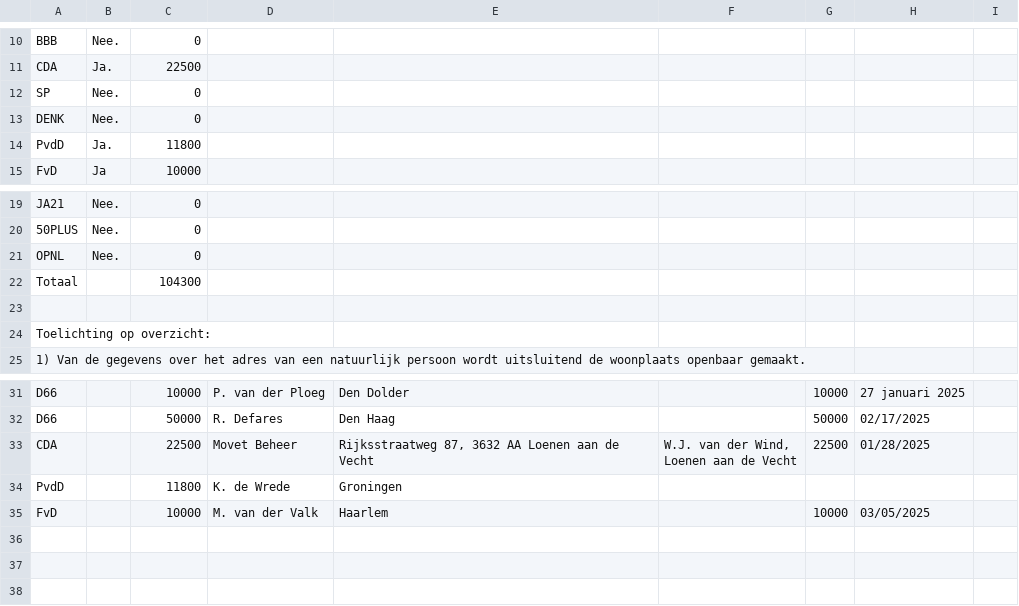
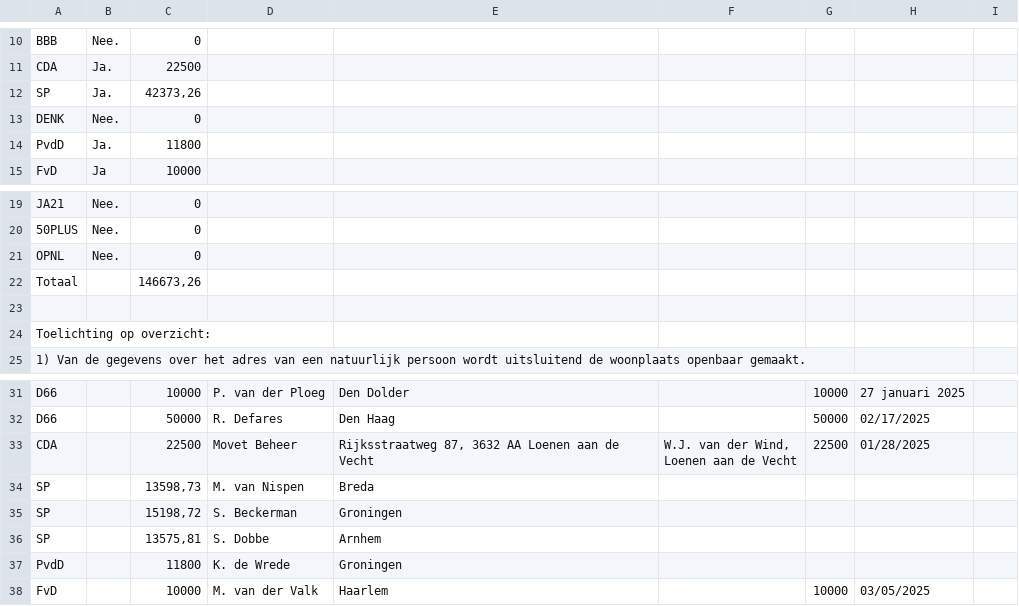
Before and after one commit to openstate/ro-pp-subsidies, a CSV file: subsidies.csv, drawn as a sheet; only a part is shown, gaps mark what is left out.

Commit message:
Subsidies bijgewerkt.

```diff
--- a/subsidies.csv
+++ b/subsidies.csv
@@ -11,3 +11,3 @@ BBB,Nee.,0,,,,,,
 CDA,Ja. ,22500,,,,,,
-SP,Nee.,0,,,,,,
+SP,Ja.,"42373,26",,,,,,
 DENK,Nee.,0,,,,,,
@@ -21,3 +21,3 @@ JA21,Nee.,0,,,,,,
 OPNL,Nee.,0,,,,,,
-Totaal,,104300,,,,,,
+Totaal,,"146673,26",,,,,,
 ,,,,,,,,
@@ -34,2 +34,5 @@ CDA,,22500,Movet Beheer,"Rijksstraatweg 87, 3632 AA Loenen aan de Vecht","W.J. v
 Loenen aan de Vecht",22500,01/28/2025,
+SP,,"13598,73",M. van Nispen,Breda,,,,
+SP,,"15198,72",S. Beckerman,Groningen,,,,
+SP,,"13575,81",S. Dobbe,Arnhem,,,,
 PvdD,,11800,K. de Wrede,Groningen,,,,
```
